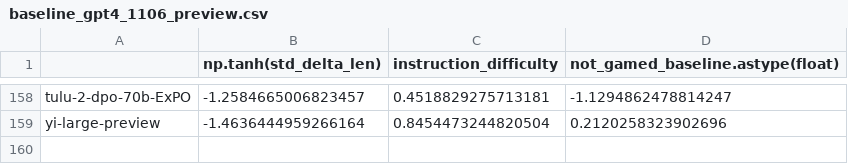
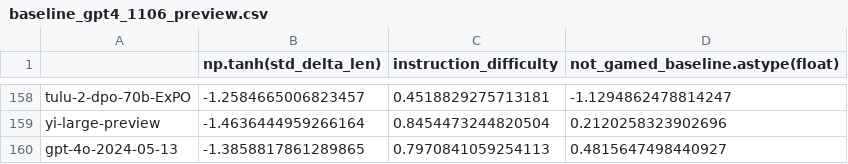
Before and after one commit to tatsu-lab/alpaca_eval, a CSV file: src/alpaca_eval/metrics/weights/weighted_alpaca_eval_gpt4_turbo/length_controlled_v1/baseline_gpt4_1106_preview.csv, drawn as a sheet; only a part is shown, gaps mark what is left out; the diff names each change by its address in the sheet, - before the commit and + after, or states it on an @@ line.

```diff
--- a/src/alpaca_eval/metrics/weights/weighted_alpaca_eval_gpt4_turbo/length_controlled_v1/baseline_gpt4_1106_preview.csv
+++ b/src/alpaca_eval/metrics/weights/weighted_alpaca_eval_gpt4_turbo/length_controlled_v1/baseline_gpt4_1106_preview.csv
+row 160: gpt-4o-2024-05-13 | -1.3858817861289865 | 0.7970841059254113 | 0.4815647498440927
```
Also changed, not shown: src/alpaca_eval/leaderboards/data_AlpacaEval_2/weighted_alpaca_eval_gpt4_turbo_leaderboard.csv, 3 other files.
